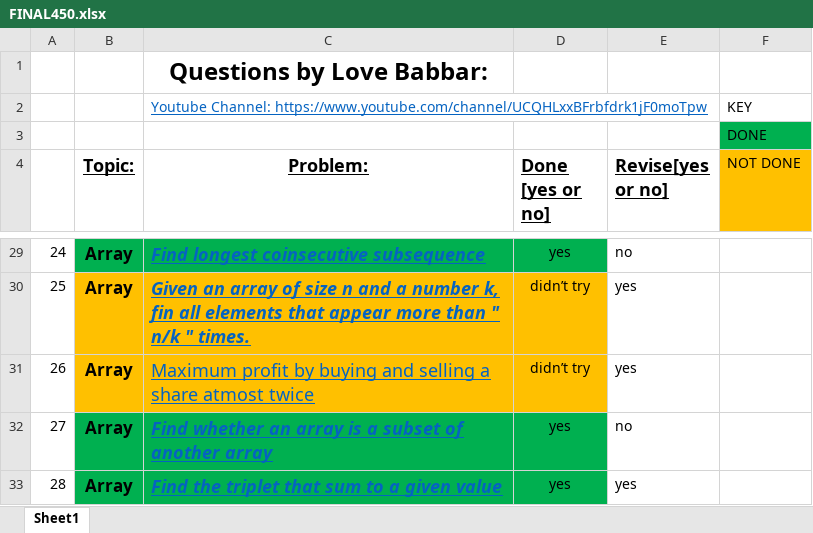
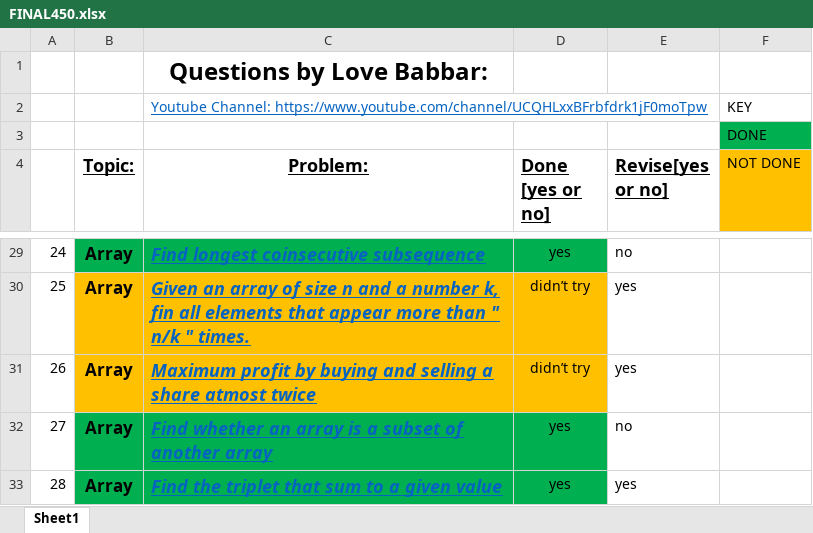
Before and after one commit to yashrajsingh11/DSA_Practice, an Excel workbook: FINAL450.xlsx, sheet Sheet1, drawn as a sheet; only a part is shown, gaps mark what is left out; values as stored, in another font and other column widths than the file's, no borders; the diff covers the shown part only; the diff names each change by its address in the sheet, - before the commit and + after, or states it on an @@ line.

```diff
--- a/FINAL450.xlsx (sheet Sheet1)
+++ b/FINAL450.xlsx (sheet Sheet1)
@@ C31 bold: off → on, italic: off → on @@
```
Also changed, not shown: 39 edited cells and cell formats elsewhere in this sheet, 20 other files.
